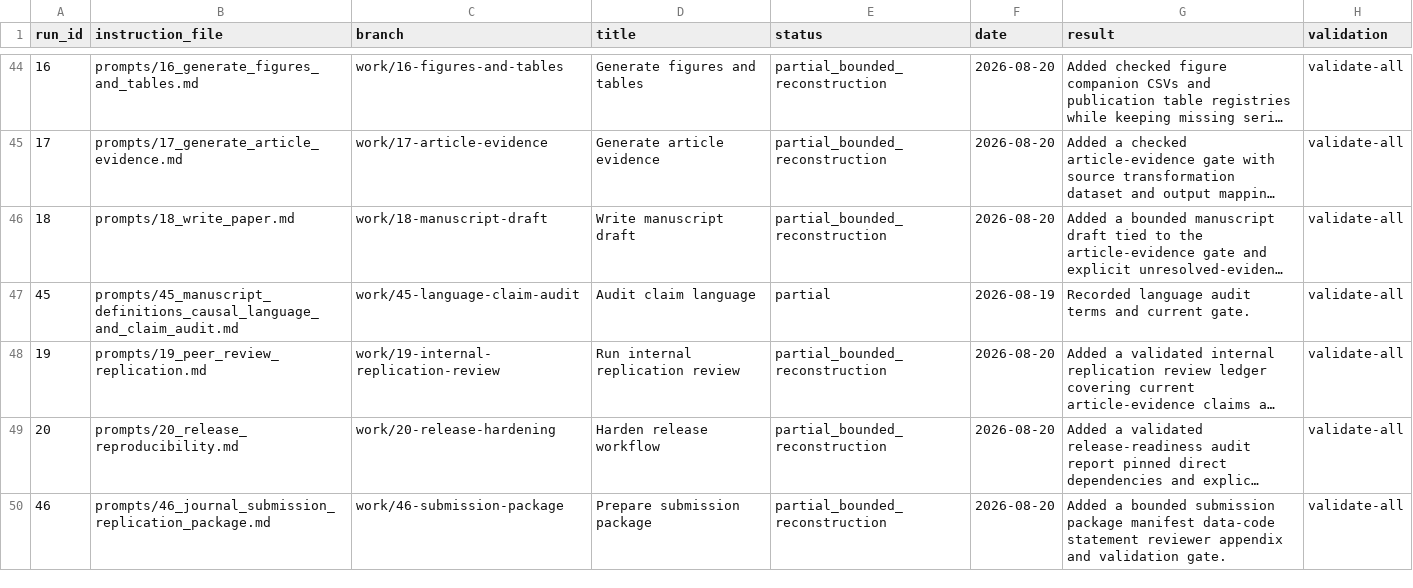
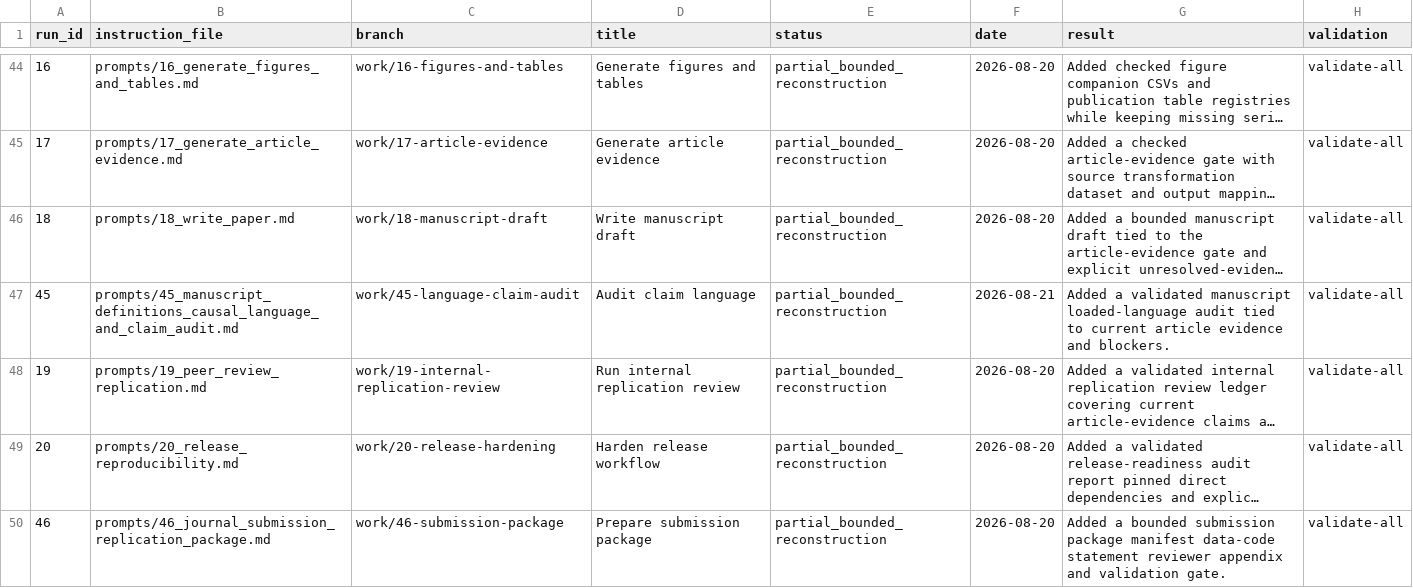
Before and after one commit to DiogoRibeiro7/portugal-public-pension-financing, a CSV file: evidence/execution_registry.csv, drawn as a sheet; only a part is shown, gaps mark what is left out; long unchanged cells end in …; the diff names each change by its address in the sheet, - before the commit and + after, or states it on an @@ line.

```diff
--- a/evidence/execution_registry.csv
+++ b/evidence/execution_registry.csv
-E47 (status): partial
+E47 (status): partial_bounded_reconstruction
-F47 (date): 2026-08-19
+F47 (date): 2026-08-21
-G47 (result): Recorded language audit terms and current gate.
+G47 (result): Added a validated manuscript loaded-language audit tied to current article evidence and blockers.
```
Also changed, not shown: evidence/claim_registry.csv, evidence/data_quality_registry.csv, 6 other files.
